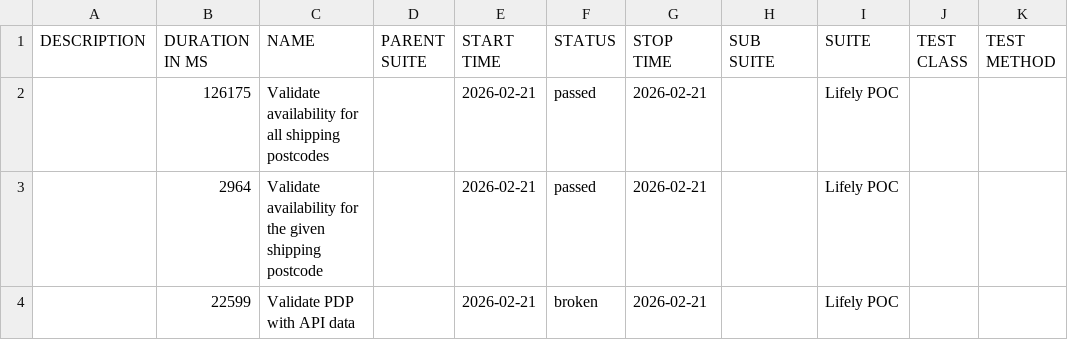
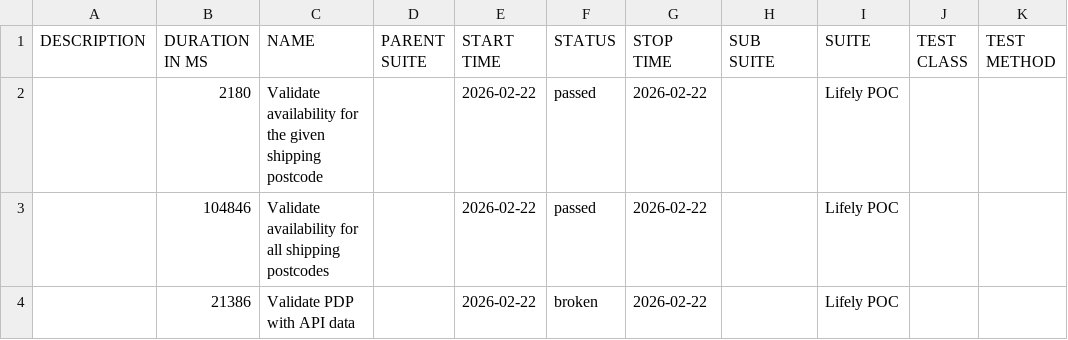
Before and after one commit to Het0603/E-Living, a CSV file: data/suites.csv, drawn as a sheet.

```diff
--- a/data/suites.csv
+++ b/data/suites.csv
@@ -1,4 +1,4 @@
 "DESCRIPTION","DURATION IN MS","NAME","PARENT SUITE","START TIME","STATUS","STOP TIME","SUB SUITE","SUITE","TEST CLASS","TEST METHOD"
-"","126175","Validate availability for all shipping postcodes","","2026-02-21","passed","2026-02-21","","Lifely POC","",""
-"","2964","Validate availability for the given shipping postcode","","2026-02-21","passed","2026-02-21","","Lifely POC","",""
-"","22599","Validate PDP with API data","","2026-02-21","broken","2026-02-21","","Lifely POC","",""
+"","2180","Validate availability for the given shipping postcode","","2026-02-22","passed","2026-02-22","","Lifely POC","",""
+"","104846","Validate availability for all shipping postcodes","","2026-02-22","passed","2026-02-22","","Lifely POC","",""
+"","21386","Validate PDP with API data","","2026-02-22","broken","2026-02-22","","Lifely POC","",""
```
Also changed, not shown: 25 other files.
